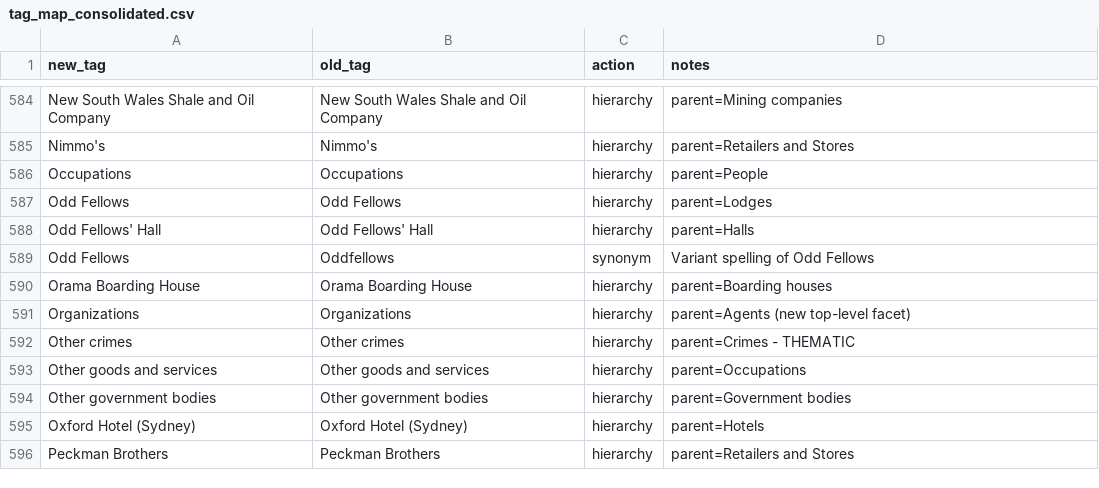
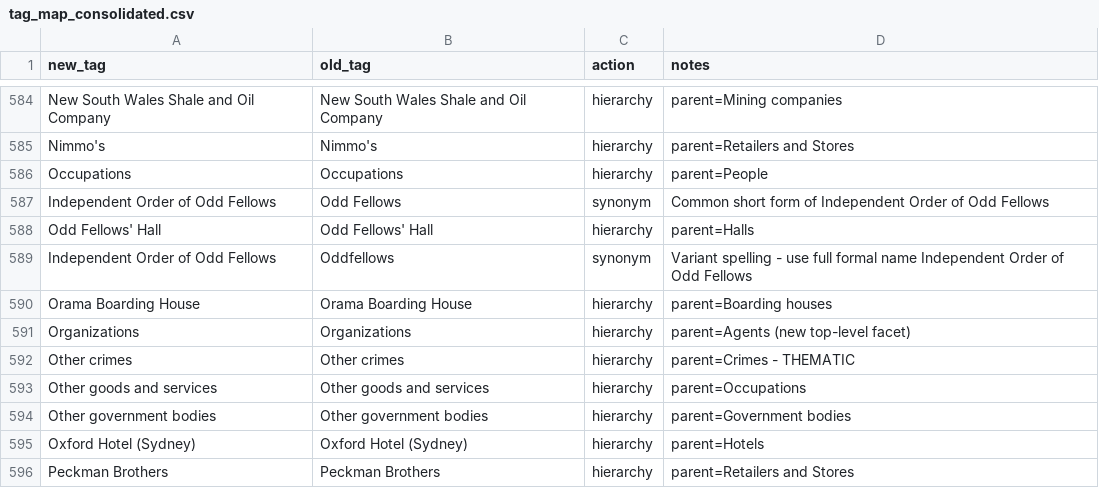
Before and after one commit to shale-heritage/blue-mountains, a CSV file: data/tag_map_consolidated.csv, drawn as a sheet; only a part is shown, gaps mark what is left out.

```diff
--- a/data/tag_map_consolidated.csv
+++ b/data/tag_map_consolidated.csv
@@ -586,5 +586,5 @@ Nimmo's,Nimmo's,hierarchy,parent=Retailers and Stores
 Occupations,Occupations,hierarchy,parent=People
-Odd Fellows,Odd Fellows,hierarchy,parent=Lodges
+Independent Order of Odd Fellows,Odd Fellows,synonym,Common short form of Independent Order of Odd Fellows
 Odd Fellows' Hall,Odd Fellows' Hall,hierarchy,parent=Halls
-Odd Fellows,Oddfellows,synonym,Variant spelling of Odd Fellows
+Independent Order of Odd Fellows,Oddfellows,synonym,Variant spelling - use full formal name Independent Order of Odd Fellows
 Orama Boarding House,Orama Boarding House,hierarchy,parent=Boarding houses
```
Also changed, not shown: 3 other files.
